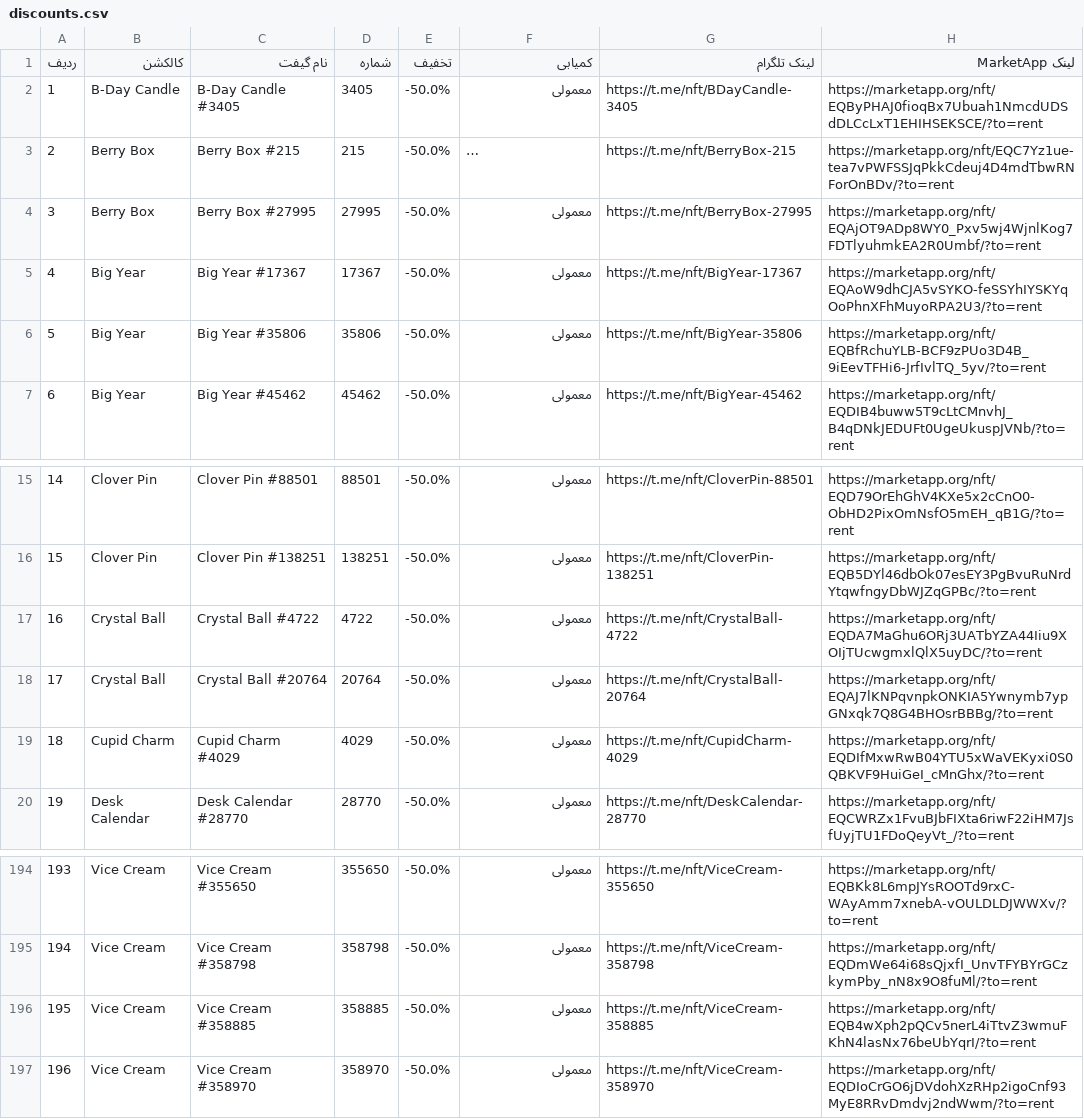
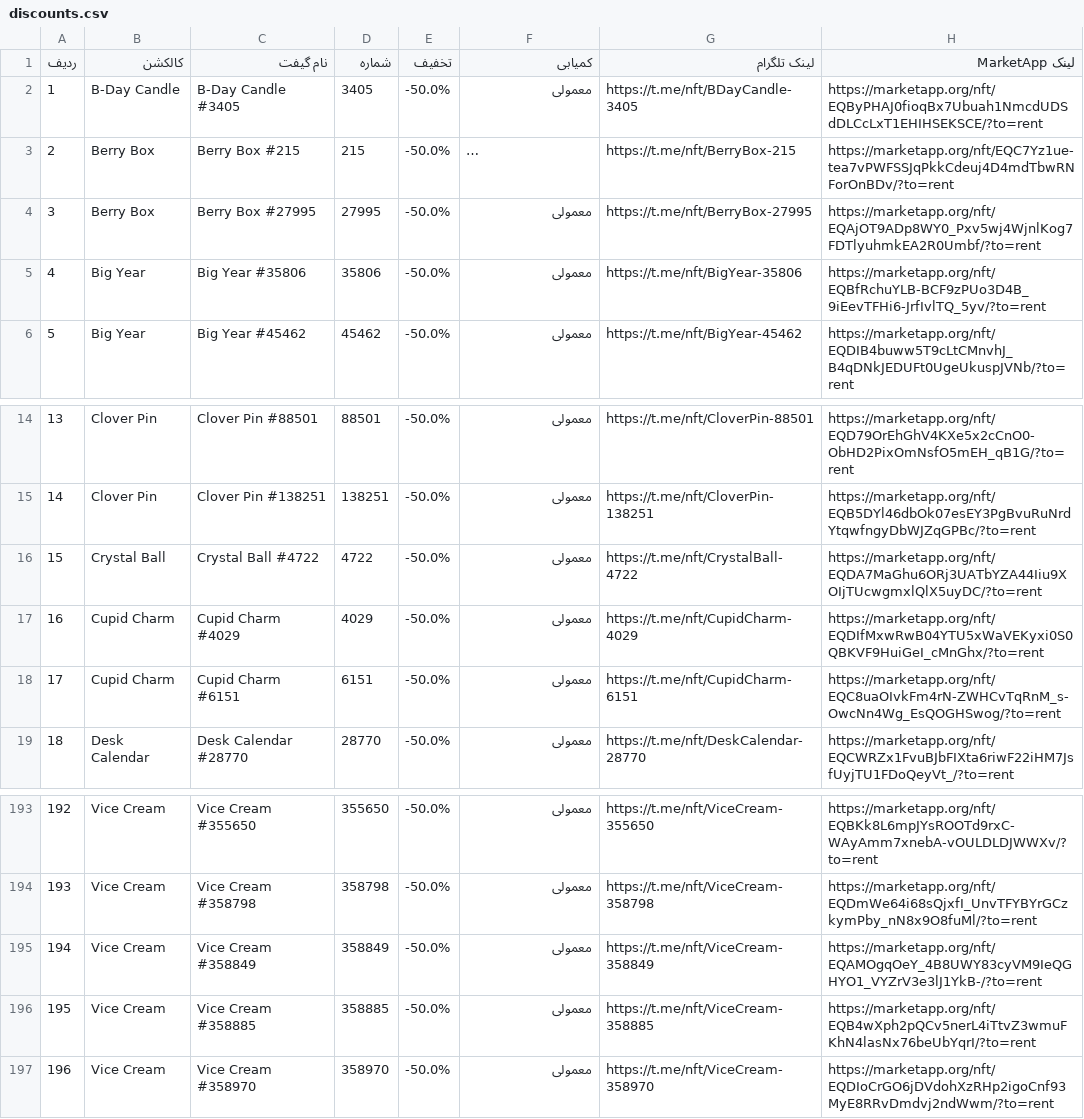
Before and after one commit to Zanjania0/market-deal-bot, a CSV file: discounts.csv, drawn as a sheet; only a part is shown, gaps mark what is left out; long unchanged cells end in …; removed rows and columns are numbered as before the commit, all else as after; the diff names each change by its address in the sheet, - before the commit and + after, or states it on an @@ line.

```diff
--- a/discounts.csv
+++ b/discounts.csv
-row 5: 4 | Big Year | Big Year #17367 | 17367 | -50.0% | معمولی | https://t.me/nft/BigYear-17367 | https://marketapp.org/nft/EQAoW9dhCJA5vSYKO-feSSYhIYSKYqOoPhnXFhMuyoRPA2U3/?to=rent
@@ column A (ردیف) renumbered between rows 5 and 194 @@
-row 18: 17 | Crystal Ball | Crystal Ball #20764 | 20764 | -50.0% | معمولی | https://t.me/nft/CrystalBall-20764 | https://marketapp.org/nft/EQAJ7lKNPqvnpkONKIA5Ywnymb7ypGNxqk7Q8G4BHOsrBBBg/?to=rent
+row 18: 17 | Cupid Charm | Cupid Charm #6151 | 6151 | -50.0% | معمولی | https://t.me/nft/CupidCharm-6151 | https://marketapp.org/nft/EQC8uaOIvkFm4rN-ZWHCvTqRnM_s-OwcNn4Wg_EsQOGHSwog/?to=rent
+row 195: 194 | Vice Cream | Vice Cream #358849 | 358849 | -50.0% | معمولی | https://t.me/nft/ViceCream-358849 | https://marketapp.org/nft/EQAMOgqOeY_4B8UWY83cyVM9IeQGHYO1_VYZrV3e3lJ1YkB-/?to=rent
```
Also changed, not shown: 2 other files.
